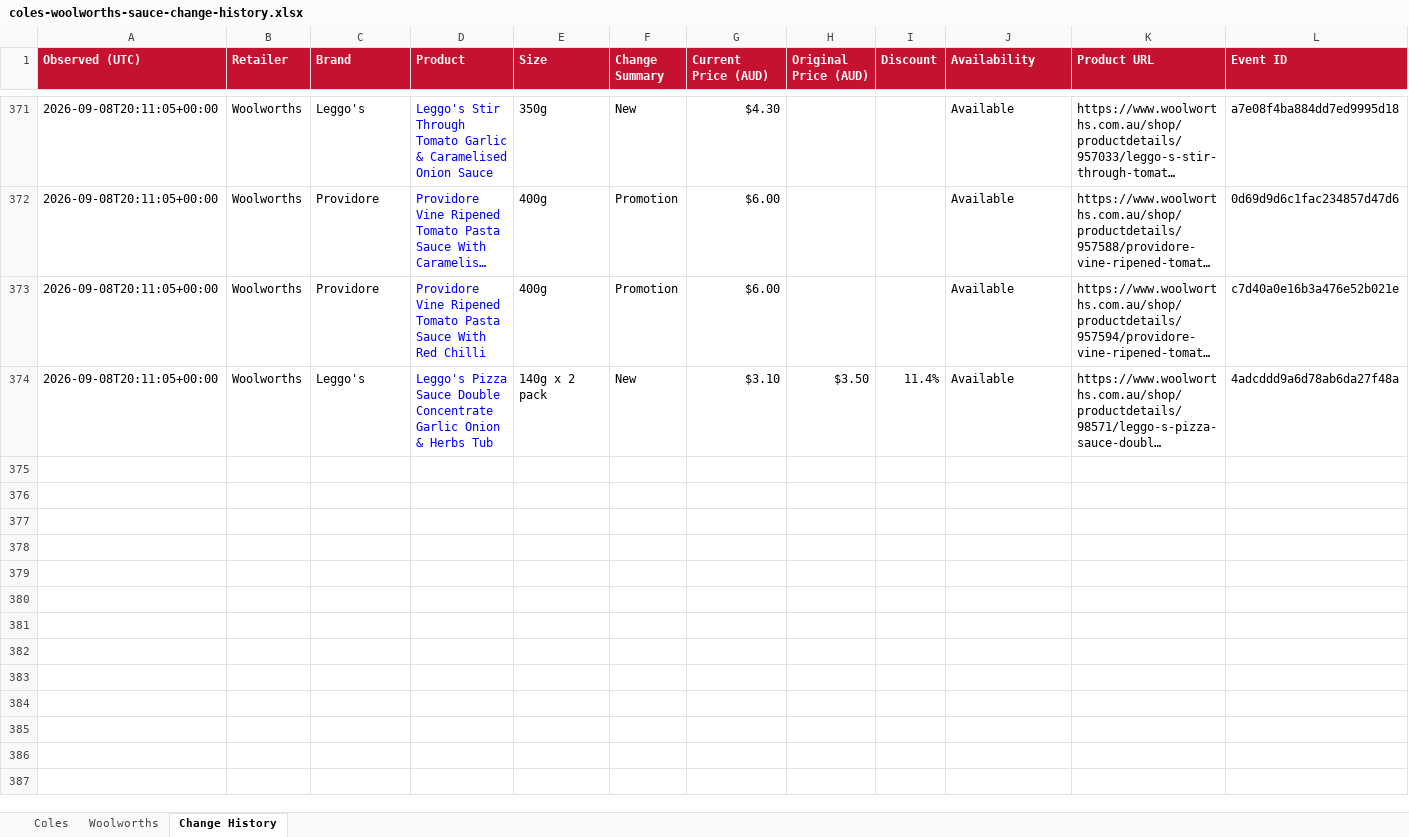
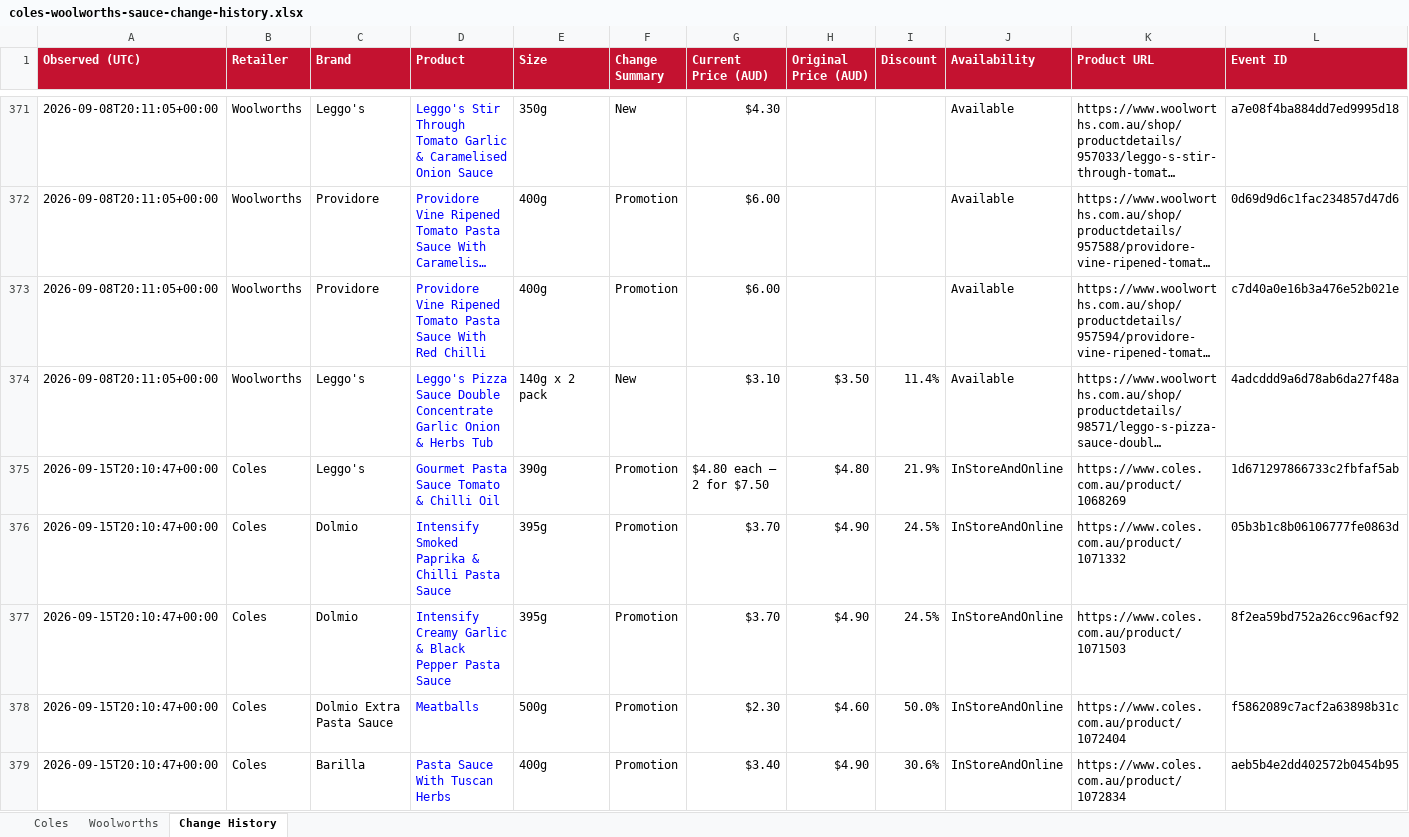
Before and after one commit to liamdwaas-ops/Coles-Sauces, an Excel workbook: data/coles-woolworths-sauce-change-history.xlsx, sheet Change History, drawn as a sheet; only a part is shown, gaps mark what is left out; long unchanged cells end in …; values as stored, in another font and other column widths than the file's, no borders; the diff covers the shown part only; the diff names each change by its address in the sheet, - before the commit and + after, or states it on an @@ line.

```diff
--- a/data/coles-woolworths-sauce-change-history.xlsx (sheet Change History)
+++ b/data/coles-woolworths-sauce-change-history.xlsx (sheet Change History)
+row 375: 2026-09-15T20:10:47+00:00 | Coles | Leggo's | Gourmet Pasta Sauce Tomato & Chilli Oil | 390g | Promotion | $4.80 each — 2 for $7.50 | $4.80 | 21.9% | InStoreAndOnline | https://www.coles.com.au/product/1068269 | 1d671297866733c2fbfaf5ab
+row 376: 2026-09-15T20:10:47+00:00 | Coles | Dolmio | Intensify Smoked Paprika & Chilli Pasta Sauce | 395g | Promotion | $3.70 | $4.90 | 24.5% | InStoreAndOnline | https://www.coles.com.au/product/1071332 | 05b3b1c8b06106777fe0863d
+row 377: 2026-09-15T20:10:47+00:00 | Coles | Dolmio | Intensify Creamy Garlic & Black Pepper Pasta Sauce | 395g | Promotion | $3.70 | $4.90 | 24.5% | InStoreAndOnline | https://www.coles.com.au/product/1071503 | 8f2ea59bd752a26cc96acf92
+row 378: 2026-09-15T20:10:47+00:00 | Coles | Dolmio Extra Pasta Sauce | Meatballs | 500g | Promotion | $2.30 | $4.60 | 50.0% | InStoreAndOnline | https://www.coles.com.au/product/1072404 | f5862089c7acf2a63898b31c
+row 379: 2026-09-15T20:10:47+00:00 | Coles | Barilla | Pasta Sauce With Tuscan Herbs | 400g | Promotion | $3.40 | $4.90 | 30.6% | InStoreAndOnline | https://www.coles.com.au/product/1072834 | aeb5b4e2dd402572b0454b95
```
Also changed, not shown: 82 added rows elsewhere in this sheet, sheet Coles, sheet Woolworths, 2 other files.
